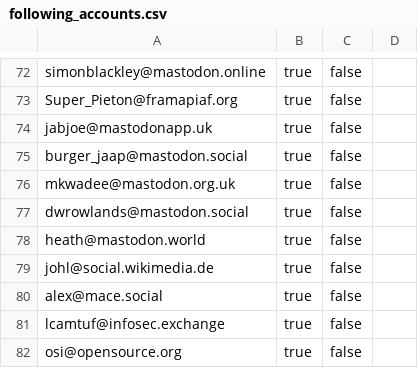
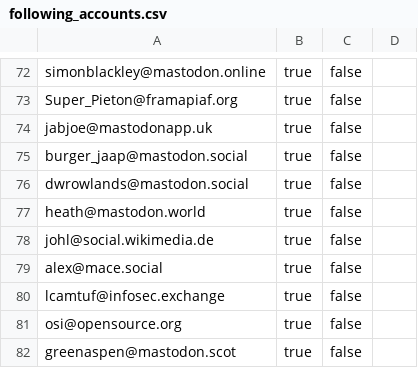
Before and after one commit to burakbayramli/nomadicterrain, a CSV file: static/following_accounts.csv, drawn as a sheet; only a part is shown, gaps mark what is left out; the shorter side is filled out with more unchanged rows.

```diff
--- a/static/following_accounts.csv
+++ b/static/following_accounts.csv
@@ -75,3 +75,2 @@ jabjoe@mastodonapp.uk,true,false,
 burger_jaap@mastodon.social,true,false,
-mkwadee@mastodon.org.uk,true,false,
 dwrowlands@mastodon.social,true,false,
```
Also changed, not shown: 3 other files.
